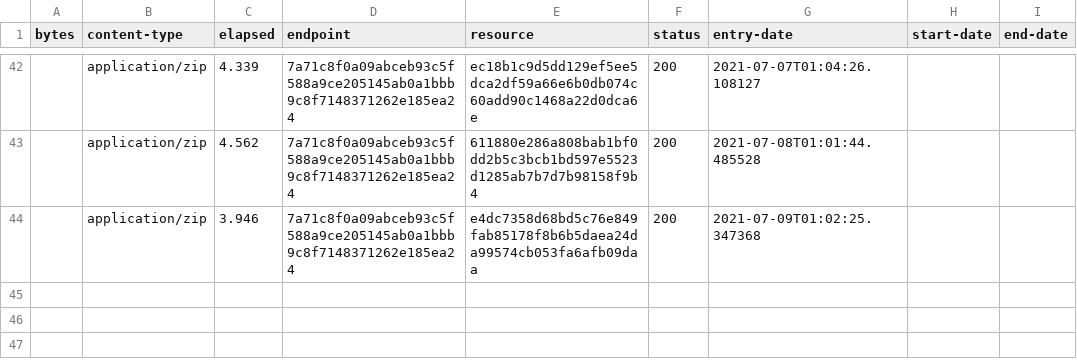
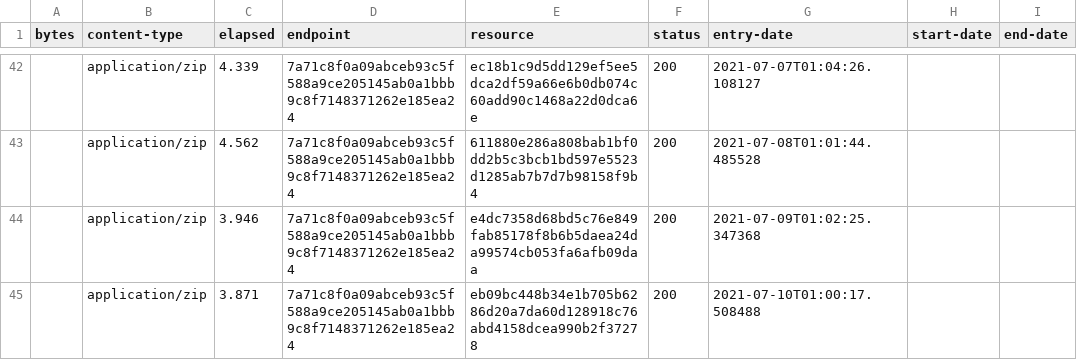
Before and after one commit to digital-land/green-belt-collection, a CSV file: collection/log.csv, drawn as a sheet; only a part is shown, gaps mark what is left out.

Commit message:
Collection 2021-07-10

```diff
--- a/collection/log.csv
+++ b/collection/log.csv
@@ -44 +44,2 @@ bytes,content-type,elapsed,endpoint,resource,status,entry-date,start-date,end-da
 ,application/zip,3.946,7a71c8f0a09abceb93c5f588a9ce205145ab0a1bbb9c8f7148371262e185ea24,e4dc7358d68bd5c76e849fab85178f8b6b5daea24da99574cb053fa6afb09daa,200,2021-07-09T01:02:25.347368,,
+,application/zip,3.871,7a71c8f0a09abceb93c5f588a9ce205145ab0a1bbb9c8f7148371262e185ea24,eb09bc448b34e1b705b6286d20a7da60d128918c76abd4158dcea990b2f37278,200,2021-07-10T01:00:17.508488,,
```
Also changed, not shown: collection/resource.csv, 1 other file.
